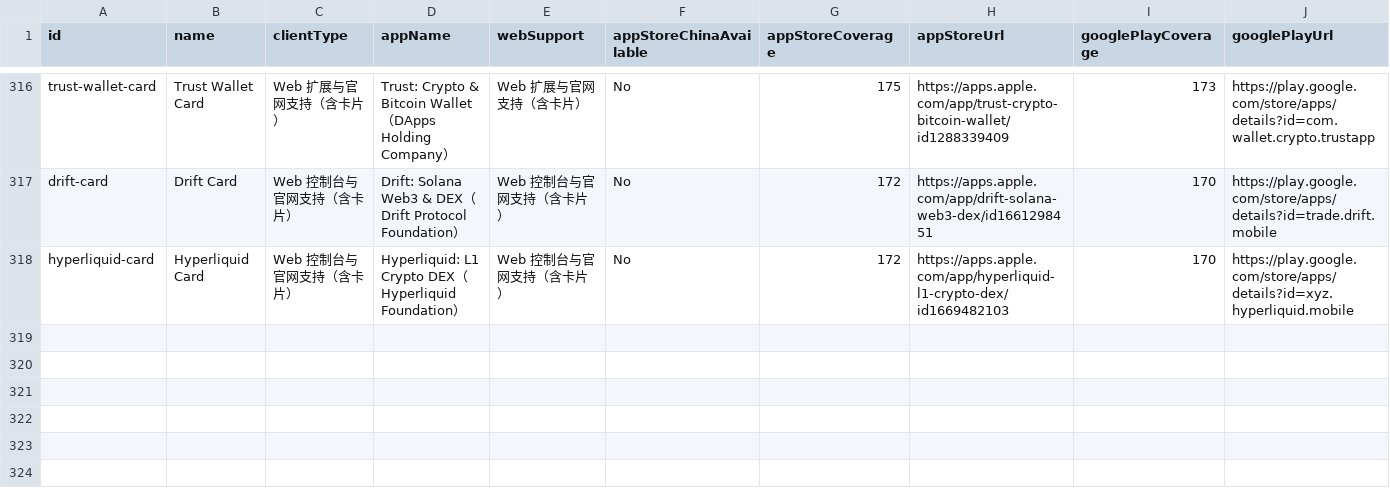
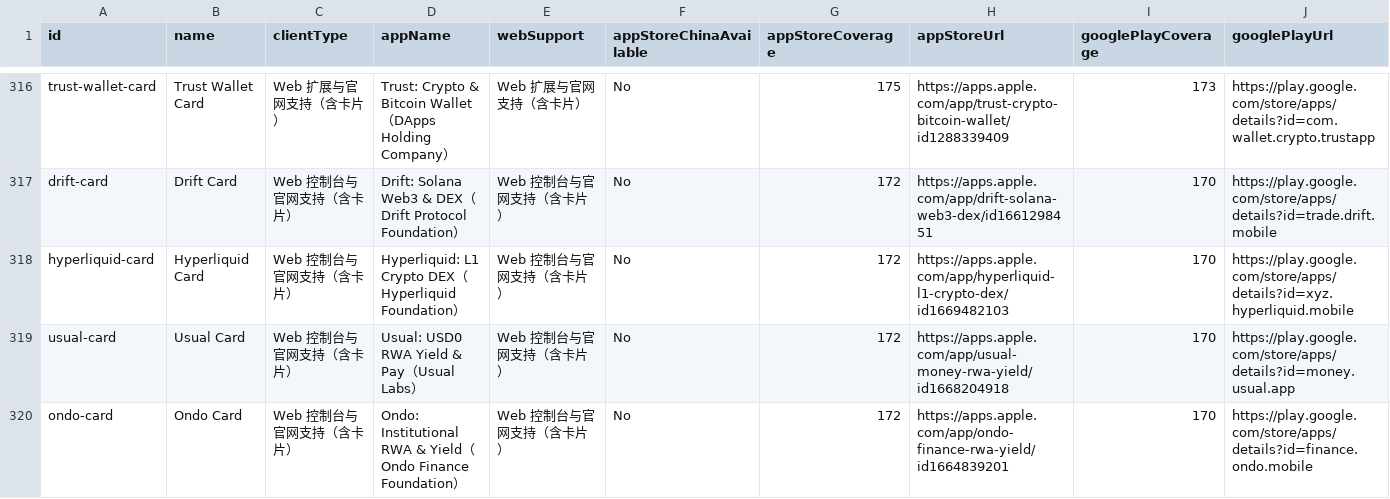
Before and after one commit to liam1024-tech/awesome-crypto-cards, a CSV file: data/app-privacy-matrix.csv, drawn as a sheet; only a part is shown, gaps mark what is left out; rows hold the shown columns only; the diff names each change by its address in the sheet, - before the commit and + after, or states it on an @@ line.

```diff
--- a/data/app-privacy-matrix.csv
+++ b/data/app-privacy-matrix.csv
+row 319: usual-card | Usual Card | Web 控制台与官网支持（含卡片） | Usual: USD0 RWA Yield & Pay（Usual Labs） | Web 控制台与官网支持（含卡片） | No | 172 | https://apps.apple.com/app/usual-money-rwa-yield/id1668204918 | 170 | https://play.google.com/store/apps/details?id=money.usual.app
+row 320: ondo-card | Ondo Card | Web 控制台与官网支持（含卡片） | Ondo: Institutional RWA & Yield（Ondo Finance Foundation） | Web 控制台与官网支持（含卡片） | No | 172 | https://apps.apple.com/app/ondo-finance-rwa-yield/id1664839201 | 170 | https://play.google.com/store/apps/details?id=finance.ondo.mobile
```
Also changed, not shown: data/card-changelogs.csv, data/payment-compatibility.csv, 6 other files.
